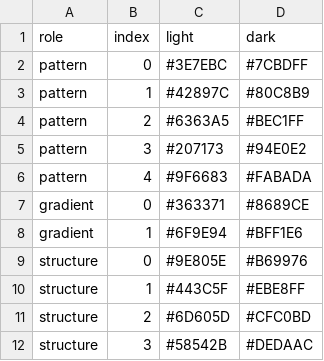
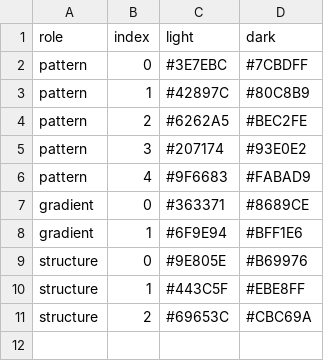
Before and after one commit to enhantica/edi, a TSV file: data/palettes/peaceful.tsv, drawn as a sheet.

```diff
--- a/data/palettes/peaceful.tsv
+++ b/data/palettes/peaceful.tsv
@@ -3,5 +3,5 @@ pattern	0	#3E7EBC	#7CBDFF
 pattern	1	#42897C	#80C8B9
-pattern	2	#6363A5	#BEC1FF
-pattern	3	#207173	#94E0E2
-pattern	4	#9F6683	#FABADA
+pattern	2	#6262A5	#BEC2FE
+pattern	3	#207174	#93E0E2
+pattern	4	#9F6683	#FABAD9
 gradient	0	#363371	#8689CE
@@ -10,3 +10,2 @@ structure	0	#9E805E	#B69976
 structure	1	#443C5F	#EBE8FF
-structure	2	#6D605D	#CFC0BD
-structure	3	#58542B	#DEDAAC
+structure	2	#69653C	#CBC69A
```
Also changed, not shown: data/palettes/apple.tsv, data/palettes/carbon.tsv, 17 other files.
